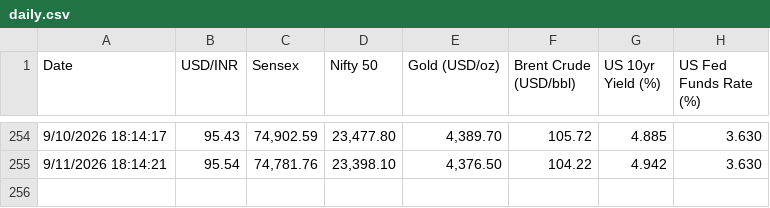
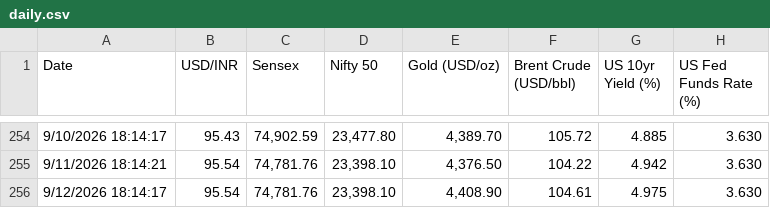
Before and after one commit to sravanpallapothu/macro-finance-dashboard, a CSV file: data/daily.csv, drawn as a sheet; only a part is shown, gaps mark what is left out; the diff names each change by its address in the sheet, - before the commit and + after, or states it on an @@ line.

```diff
--- a/data/daily.csv
+++ b/data/daily.csv
+row 256: 9/12/2026 18:14:17 | 95.54 | 74,781.76 | 23,398.10 | 4,408.90 | 104.61 | 4.975 | 3.630
```
